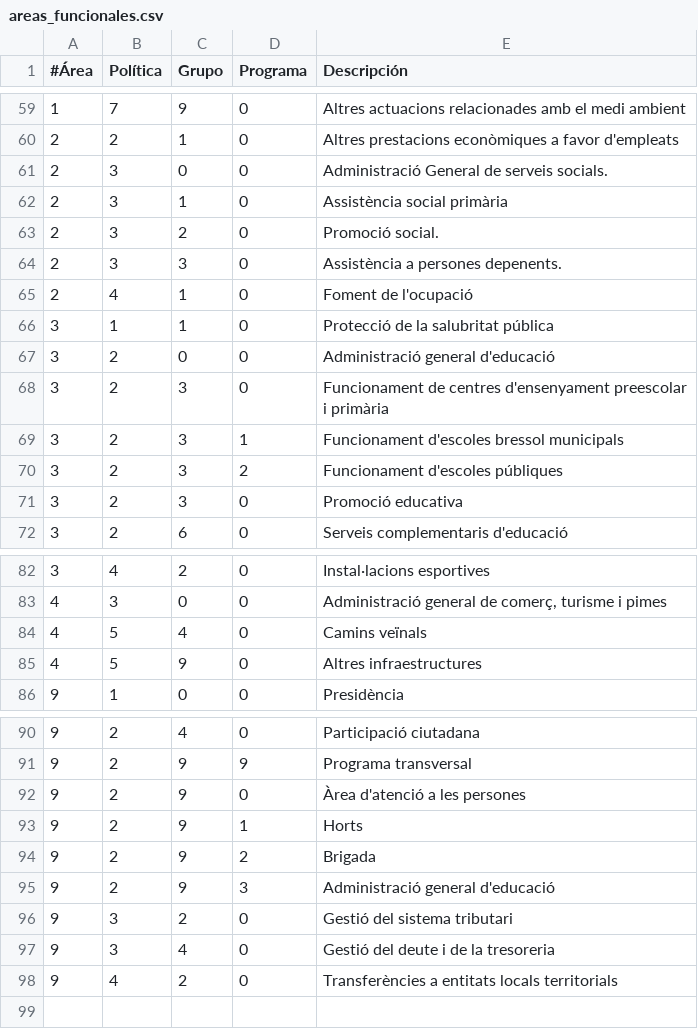
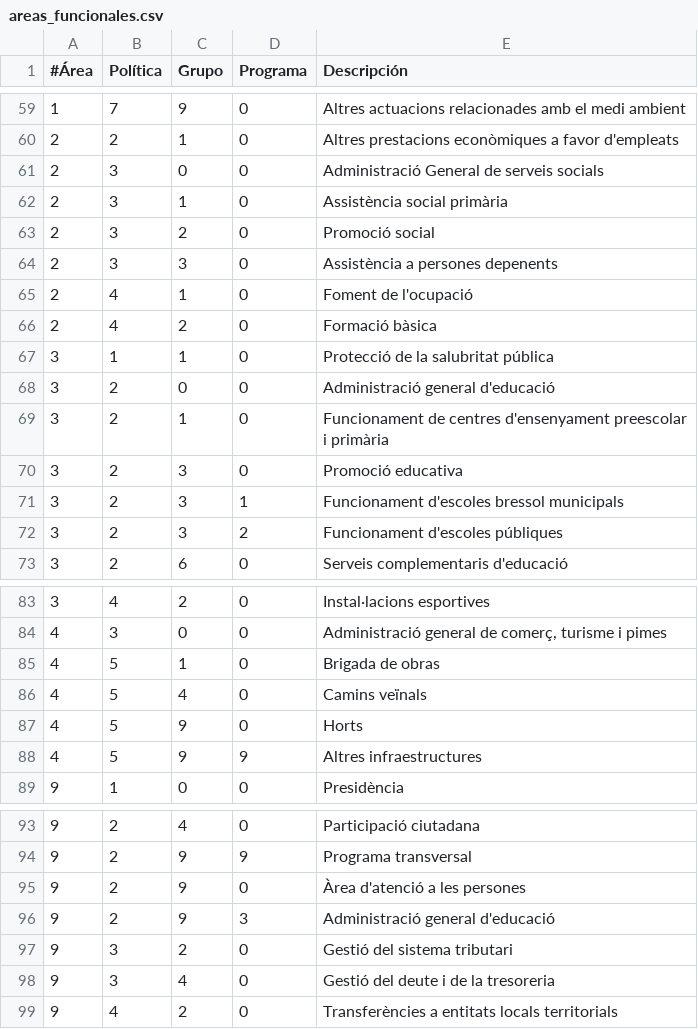
Before and after one commit to civio/presupuesto-polinya, a CSV file: data/es/areas_funcionales.csv, drawn as a sheet; only a part is shown, gaps mark what is left out.

Commit message:
Add budget data for 2016, part of civio/presupuesto-management#249

```diff
--- a/data/es/areas_funcionales.csv
+++ b/data/es/areas_funcionales.csv
@@ -60,13 +60,14 @@
 2,2,1,0,Altres prestacions econòmiques a favor d'empleats
-2,3,0,0,Administració General de serveis socials.
+2,3,0,0,Administració General de serveis socials
 2,3,1,0,Assistència social primària
-2,3,2,0,Promoció social.
-2,3,3,0,Assistència a persones depenents.
+2,3,2,0,Promoció social
+2,3,3,0,Assistència a persones depenents
 2,4,1,0,Foment de l'ocupació
+2,4,2,0,Formació bàsica
 3,1,1,0,Protecció de la salubritat pública
 3,2,0,0,Administració general d'educació
-3,2,3,0,Funcionament de centres d'ensenyament preescolar i primària
+3,2,1,0,Funcionament de centres d'ensenyament preescolar i primària
+3,2,3,0,Promoció educativa
 3,2,3,1,Funcionament d'escoles bressol municipals
 3,2,3,2,Funcionament d'escoles públiques
-3,2,3,0,Promoció educativa
 3,2,6,0,Serveis complementaris d'educació
@@ -83,4 +84,6 @@
 4,3,0,0,"Administració general de comerç, turisme i pimes"
+4,5,1,0,Brigada de obras
 4,5,4,0,Camins veïnals
-4,5,9,0,Altres infraestructures
+4,5,9,0,Horts
+4,5,9,9,Altres infraestructures
 9,1,0,0,Presidència
@@ -92,4 +95,2 @@
 9,2,9,0,Àrea d'atenció a les persones
-9,2,9,1,Horts
-9,2,9,2,Brigada
 9,2,9,3,Administració general d'educació
```
Also changed, not shown: data/ca/areas_funcionales.csv, 5 other files.
